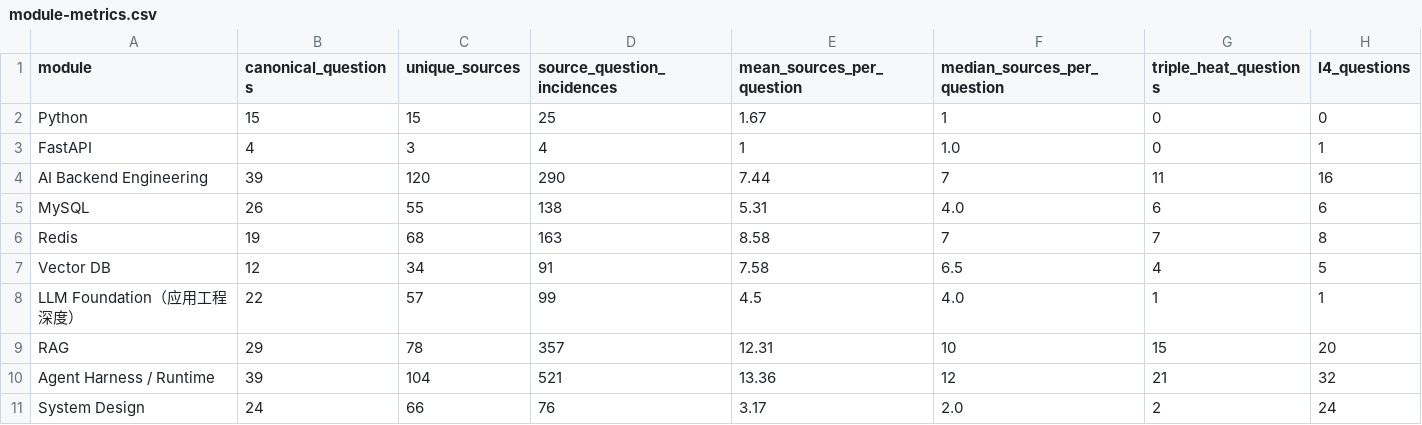
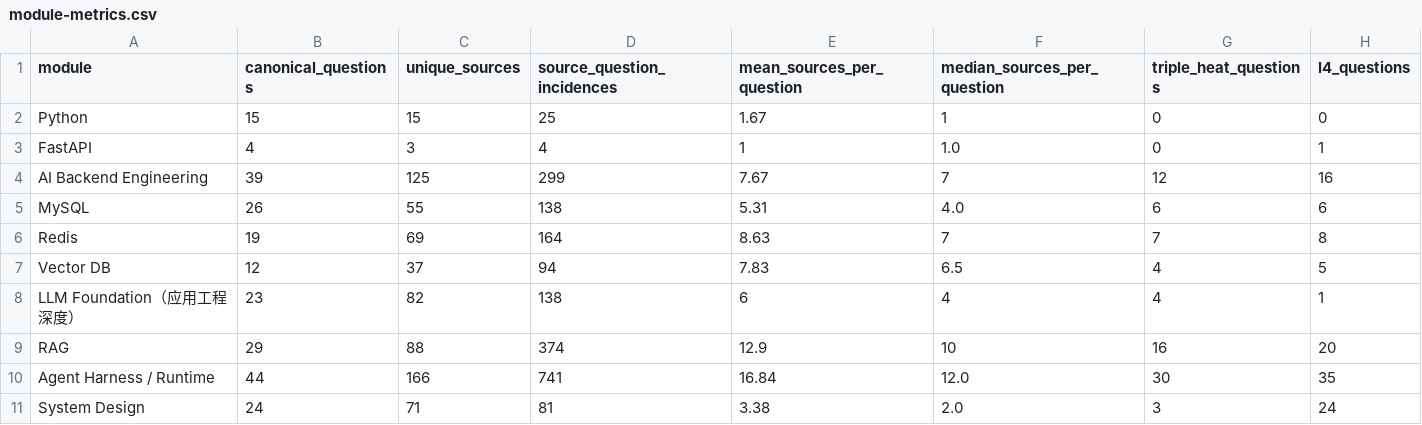
Before and after one commit to studyzhige-ui/ai-application-interview-handbook, a CSV file: research/analysis/module-metrics.csv, drawn as a sheet.

```diff
--- a/research/analysis/module-metrics.csv
+++ b/research/analysis/module-metrics.csv
@@ -3,9 +3,9 @@ Python,15,15,25,1.67,1,0,0
 FastAPI,4,3,4,1,1.0,0,1
-AI Backend Engineering,39,120,290,7.44,7,11,16
+AI Backend Engineering,39,125,299,7.67,7,12,16
 MySQL,26,55,138,5.31,4.0,6,6
-Redis,19,68,163,8.58,7,7,8
-Vector DB,12,34,91,7.58,6.5,4,5
-LLM Foundation（应用工程深度）,22,57,99,4.5,4.0,1,1
-RAG,29,78,357,12.31,10,15,20
-Agent Harness / Runtime,39,104,521,13.36,12,21,32
-System Design,24,66,76,3.17,2.0,2,24
+Redis,19,69,164,8.63,7,7,8
+Vector DB,12,37,94,7.83,6.5,4,5
+LLM Foundation（应用工程深度）,23,82,138,6,4,4,1
+RAG,29,88,374,12.9,10,16,20
+Agent Harness / Runtime,44,166,741,16.84,12.0,30,35
+System Design,24,71,81,3.38,2.0,3,24
```
Also changed, not shown: research/analysis/global-question-index.csv, research/analysis/source-metadata.csv, 18 other files.
